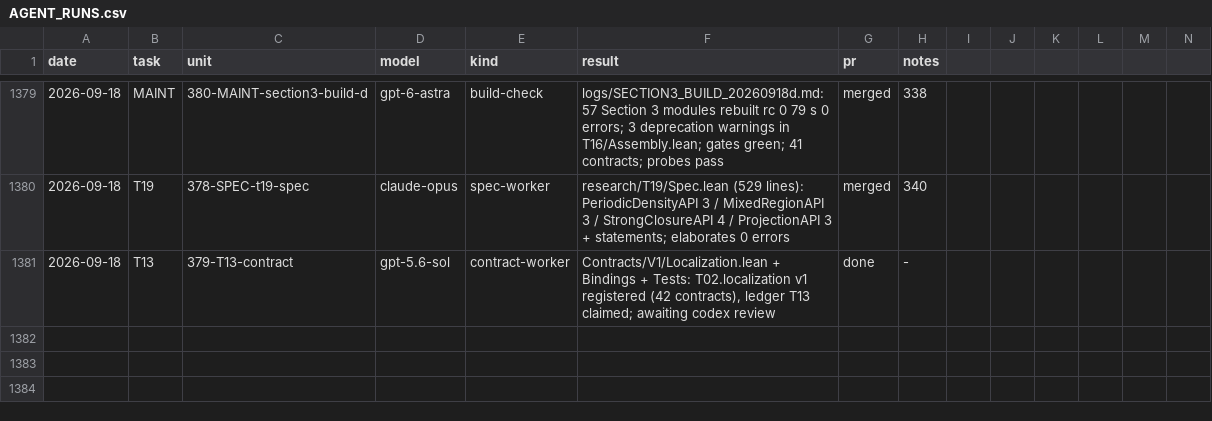
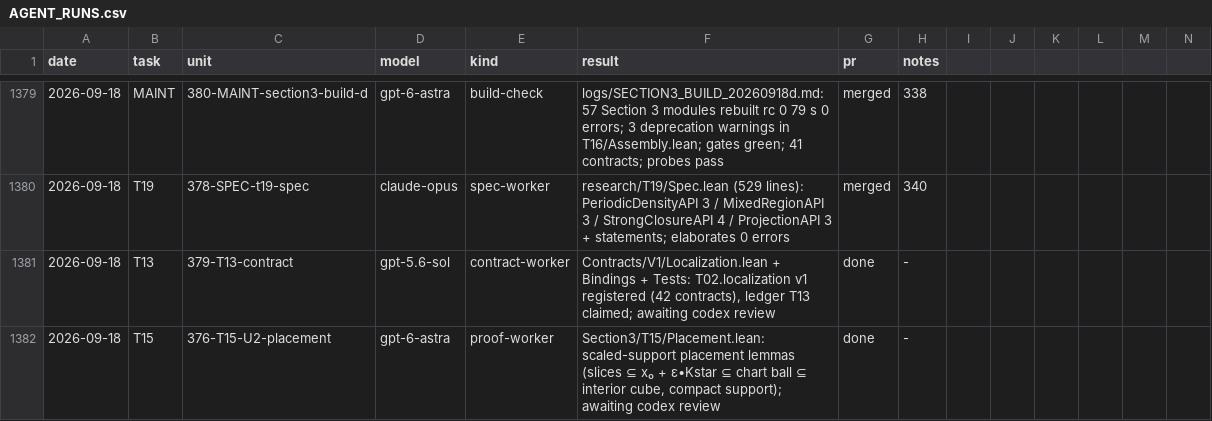
Before and after one commit to mathzhuonichi/blowup_density, a CSV file: logs/AGENT_RUNS.csv, drawn as a sheet; only a part is shown, gaps mark what is left out; rows hold the shown columns only; the diff names each change by its address in the sheet, - before the commit and + after, or states it on an @@ line.

```diff
--- a/logs/AGENT_RUNS.csv
+++ b/logs/AGENT_RUNS.csv
+row 1382: 2026-09-18 | T15 | 376-T15-U2-placement | gpt-6-astra | proof-worker | Section3/T15/Placement.lean: scaled-support placement lemmas (slices ⊆ x₀ + ε•Kstar ⊆ chart ball ⊆ interior cube, compact support); awaiting codex review | done | -
```
Also changed, not shown: 2 other files.
